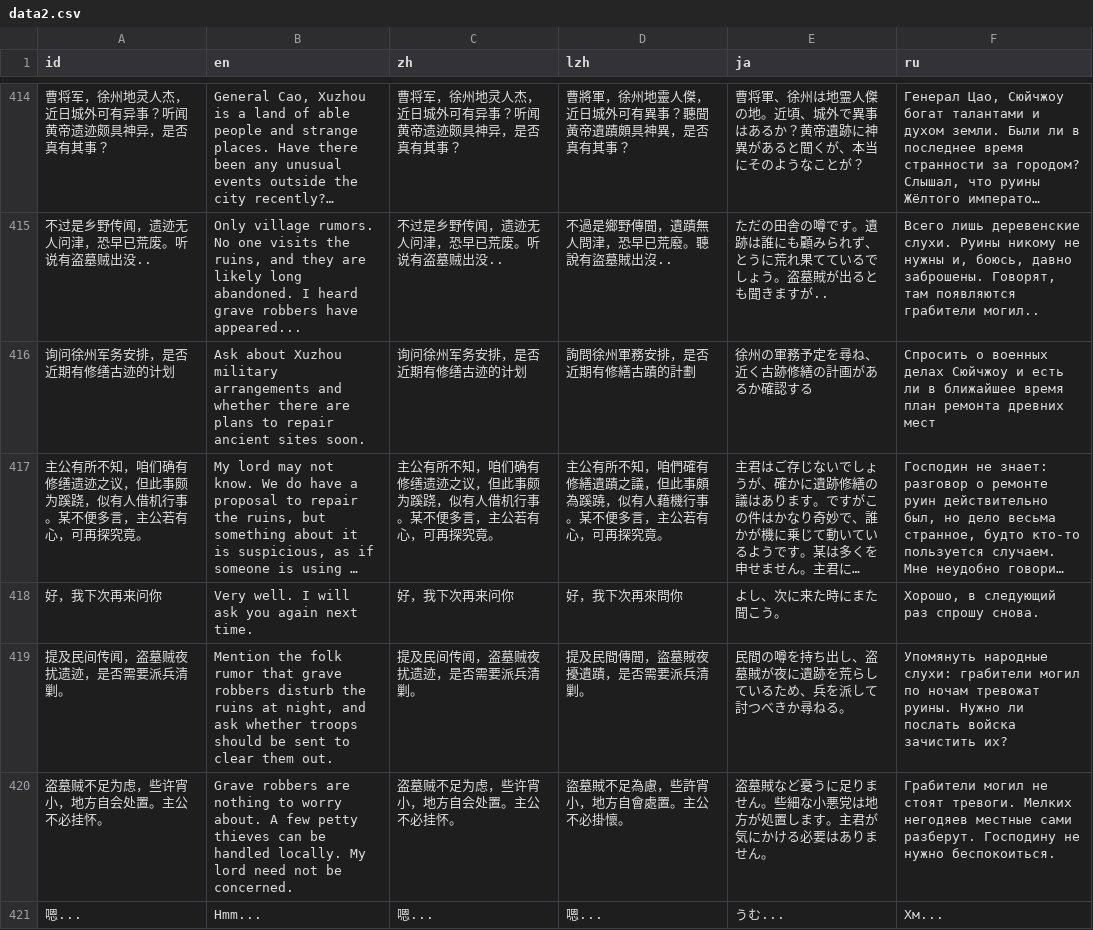
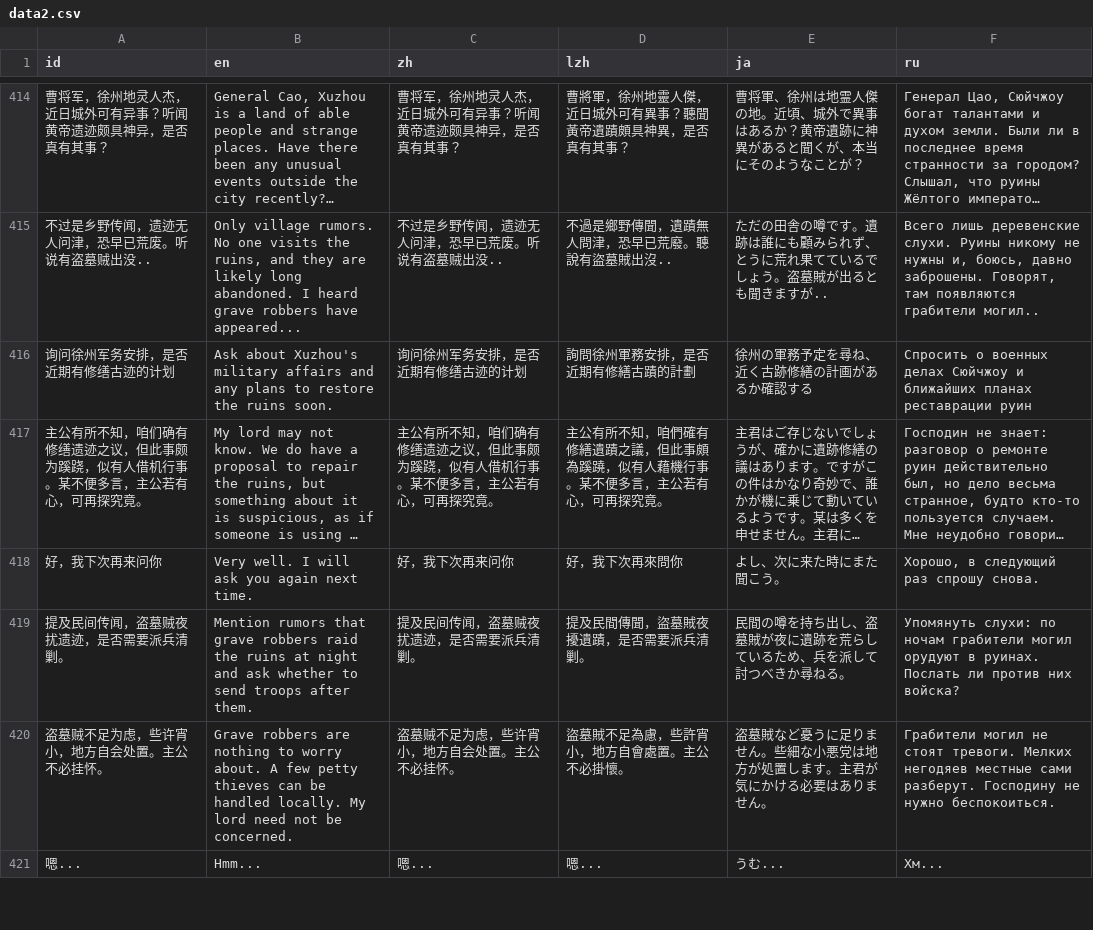
Before and after one commit to Drinkwang/threekindom, a CSV file: Asset/language/data2.csv, drawn as a sheet; only a part is shown, gaps mark what is left out; long unchanged cells end in …; the diff names each change by its address in the sheet, - before the commit and + after, or states it on an @@ line.

```diff
--- a/Asset/language/data2.csv
+++ b/Asset/language/data2.csv
-B416 (en): Ask about Xuzhou military arrangements and whether there are plans to repair ancient sites soon.
+B416 (en): Ask about Xuzhou's military affairs and any plans to restore the ruins soon.
-F416 (ru): …Сюйчжоу и есть ли в ближайшее время план ремонта древних мест
+F416 (ru): …Сюйчжоу и ближайших планах реставрации руин
-B419 (en): Mention the folk rumor that grave robbers disturb the ruins at night, and ask whether troops should be sent to clear them out.
+B419 (en): Mention rumors that grave robbers raid the ruins at night and ask whether to send troops after them.
-F419 (ru): Упомянуть народные слухи: грабители могил по ночам тревожат руины. Нужно ли послать войска зачистить их?
+F419 (ru): Упомянуть слухи: по ночам грабители могил орудуют в руинах. Послать ли против них войска?
```
Also changed, not shown: 10 other files.
